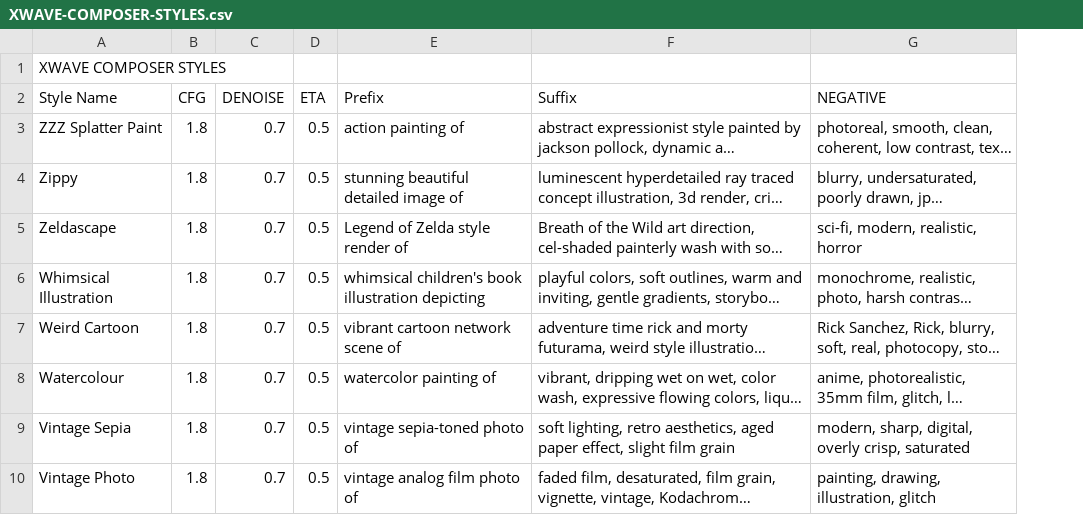
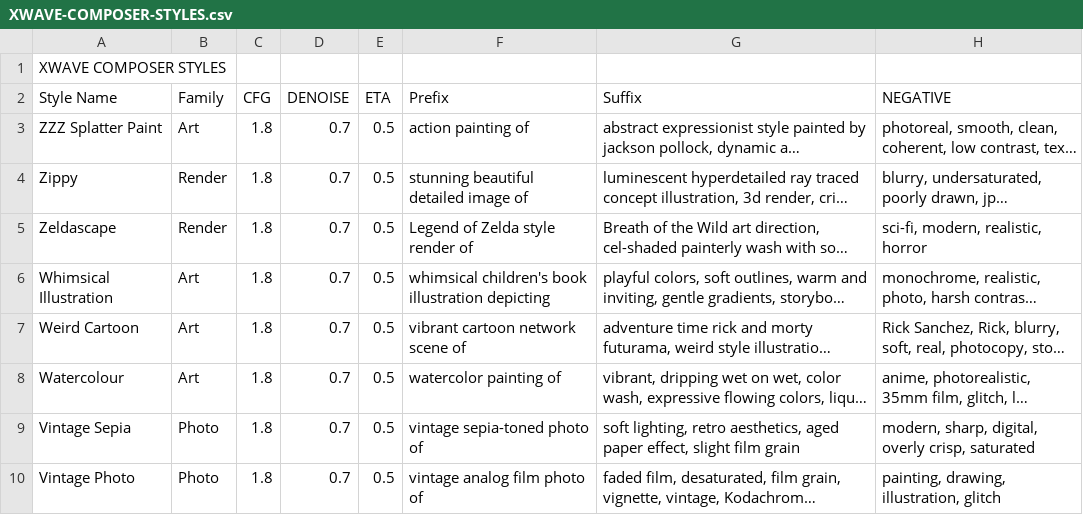
Before and after one commit to XWAVEart/xwave-composer, a CSV file: XWAVE-COMPOSER-STYLES.csv, drawn as a sheet; only a part is shown; long unchanged cells end in …; the diff names each change by its address in the sheet, - before the commit and + after, or states it on an @@ line.

```diff
--- a/XWAVE-COMPOSER-STYLES.csv
+++ b/XWAVE-COMPOSER-STYLES.csv
+column B (Family), rows 3-10: Art | Render | Render | Art | Art | Art | Photo | Photo
```
Also changed, not shown: 10 other files.
